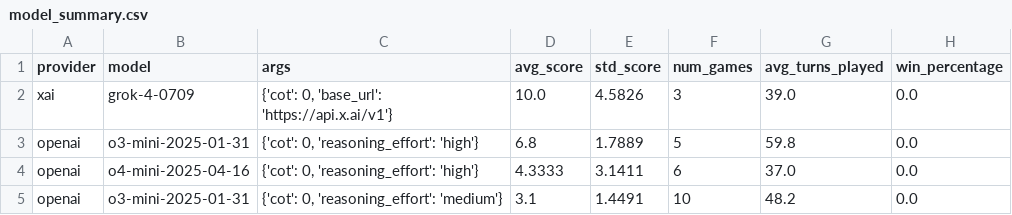
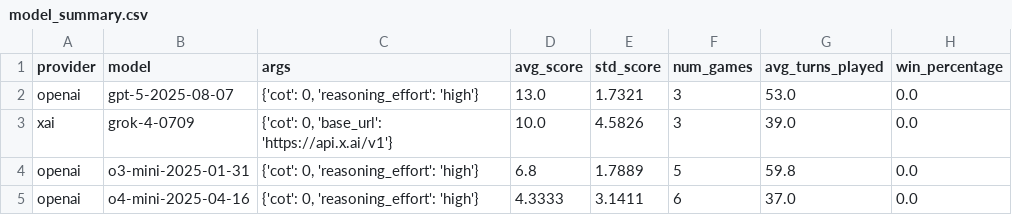
Before and after one commit to demirev/hanabi-benchmark, a CSV file: results/model_summary.csv, drawn as a sheet; only a part is shown; the shorter side is filled out with more unchanged rows.

```diff
--- a/results/model_summary.csv
+++ b/results/model_summary.csv
@@ -1,2 +1,3 @@
 provider,model,args,avg_score,std_score,num_games,avg_turns_played,win_percentage
+openai,gpt-5-2025-08-07,"{'cot': 0, 'reasoning_effort': 'high'}",13.0,1.7321,3,53.0,0.0
 xai,grok-4-0709,"{'cot': 0, 'base_url': 'https://api.x.ai/v1'}",10.0,4.5826,3,39.0,0.0
```
Also changed, not shown: results/experiment_results.csv, 1 other file.
